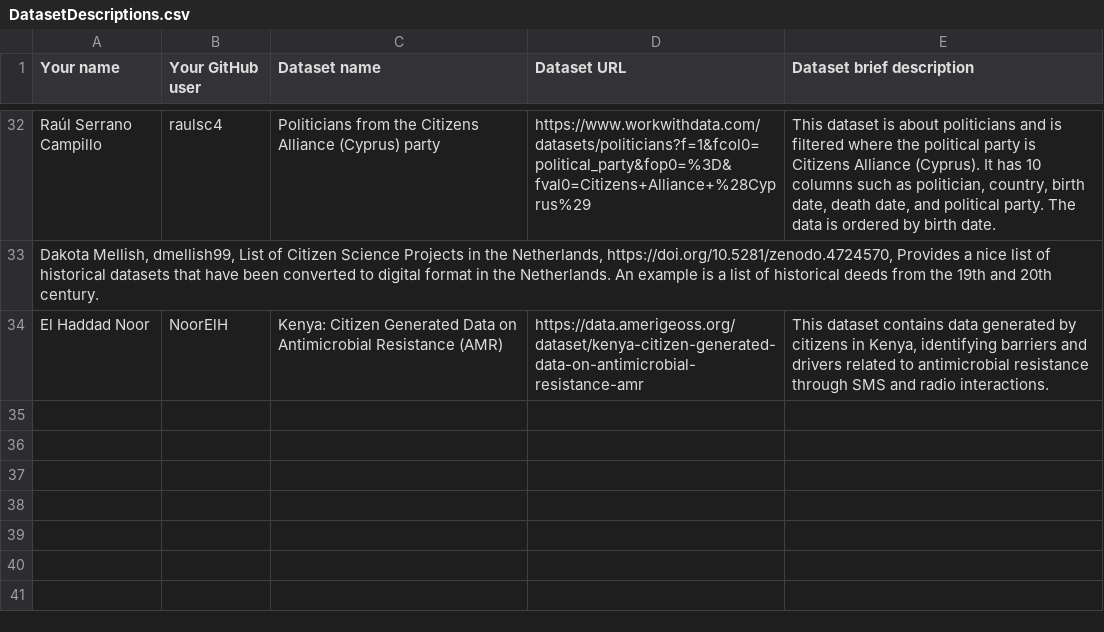
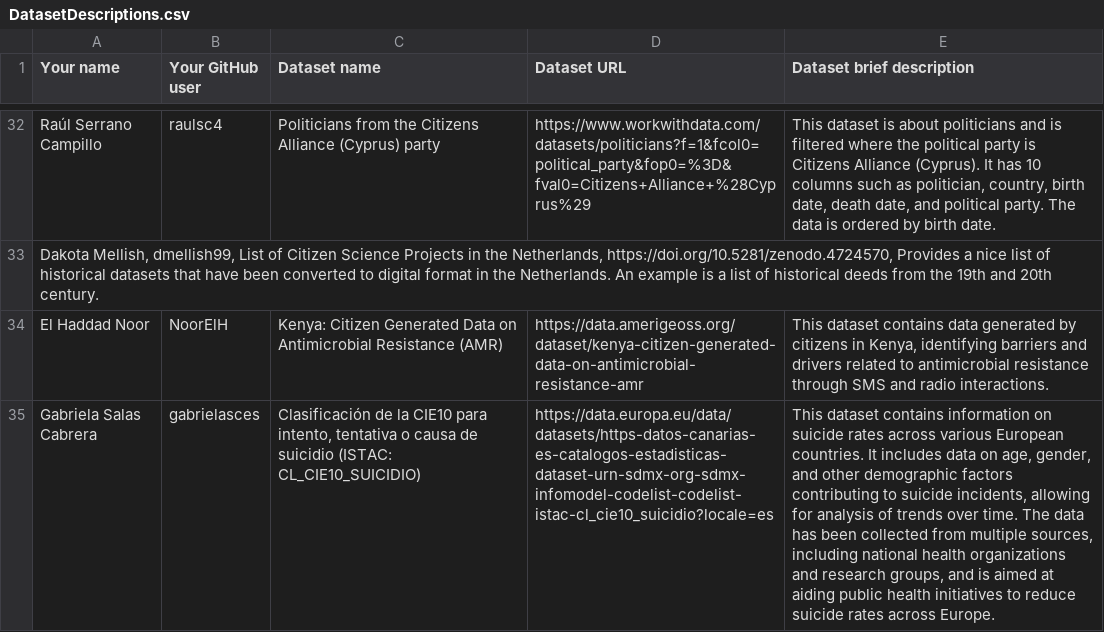
Before and after one commit to FacultadInformatica-LinkedData/Curso2024-2025-ODKG, a CSV file: Assignment1/DatasetDescriptions.csv, drawn as a sheet; only a part is shown, gaps mark what is left out; the diff names each change by its address in the sheet, - before the commit and + after, or states it on an @@ line.

Commit message:
Update DatasetDescriptions.csv

```diff
--- a/Assignment1/DatasetDescriptions.csv
+++ b/Assignment1/DatasetDescriptions.csv
+row 35: Gabriela Salas Cabrera | gabrielasces | Clasificación de la CIE10 para intento, tentativa o causa de suicidio (ISTAC: CL_CIE10_SUICIDIO) | https://data.europa.eu/data/datasets/https-datos-canarias-es-catalogos-estadisticas-dataset-urn-sdmx-org-sdmx-infomodel-codelist-codelist-istac-cl_cie10_suicidio?locale=es | This dataset contains information on suicide rates across various European countries. It includes data on age, gender, and other demographic factors contributing to suicide incidents, allowing for analysis of trends over time. The data has been collected from multiple sources, including national health organizations and research groups, and is aimed at aiding public health initiatives to reduce suicide rates across Europe.
```
